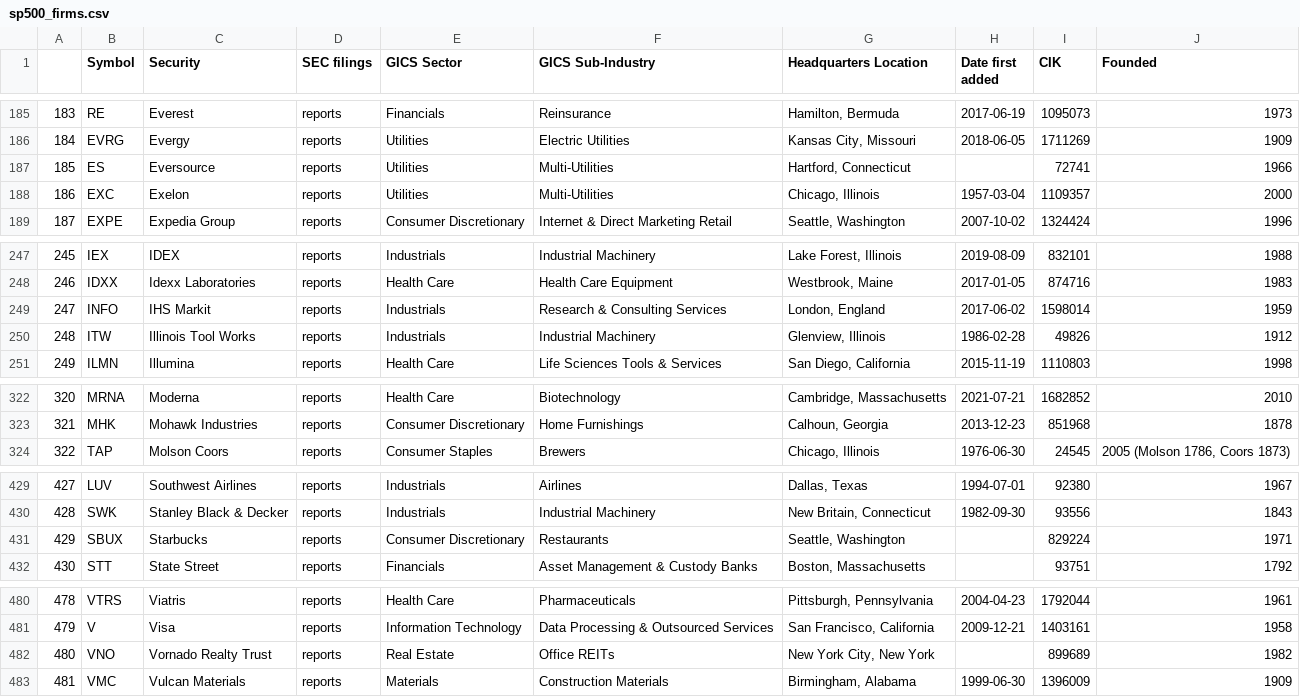
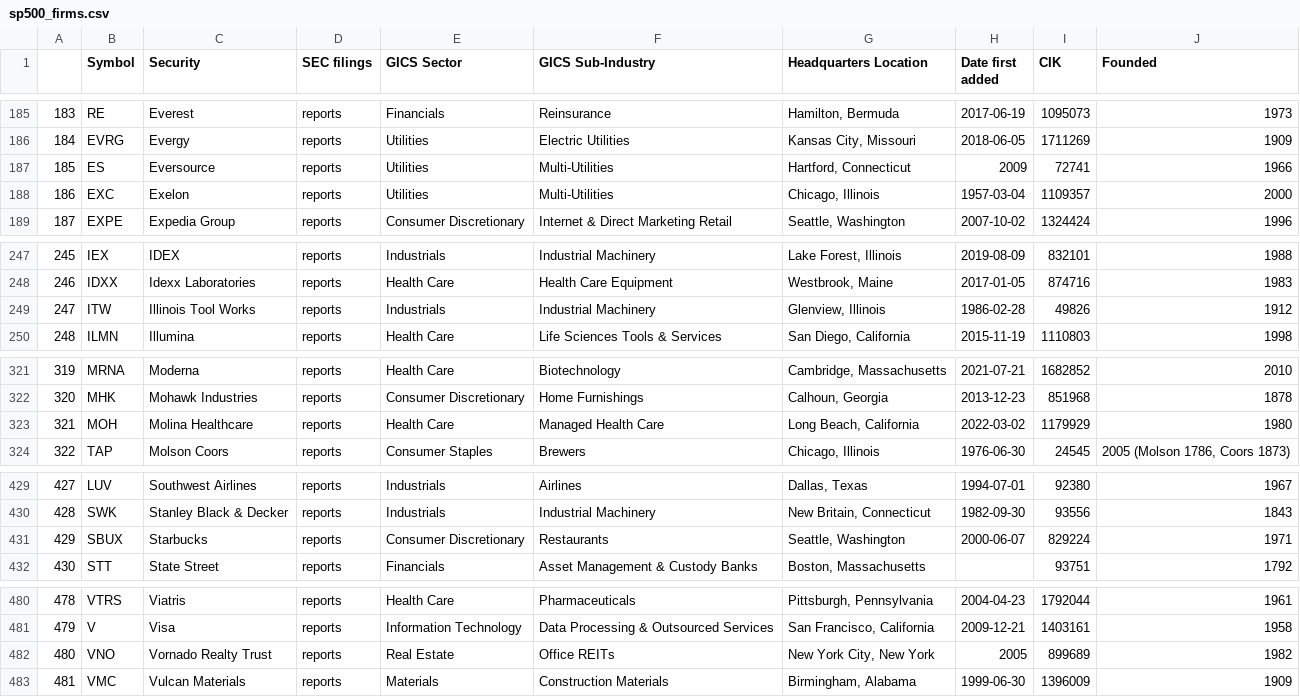
Before and after one commit to SebastianStoneham/Class-Notes, a CSV file: input/sp500_firms.csv, drawn as a sheet; only a part is shown, gaps mark what is left out; removed rows and columns are numbered as before the commit, all else as after; the diff names each change by its address in the sheet, - before the commit and + after, or states it on an @@ line.

```diff
--- a/input/sp500_firms.csv
+++ b/input/sp500_firms.csv
-H187 (Date first added): (empty)
+H187 (Date first added): 2009
-row 249: 247 | INFO | IHS Markit | reports | Industrials | Research & Consulting Services | London, England | 2017-06-02 | 1598014 | 1959
@@ column A renumbered between rows 249 and 322 @@
+row 323: 321 | MOH | Molina Healthcare | reports | Health Care | Managed Health Care | Long Beach, California | 2022-03-02 | 1179929 | 1980
-H431 (Date first added): (empty)
+H431 (Date first added): 2000-06-07
-H482 (Date first added): (empty)
+H482 (Date first added): 2005
```
Also changed, not shown: 6 other files.
